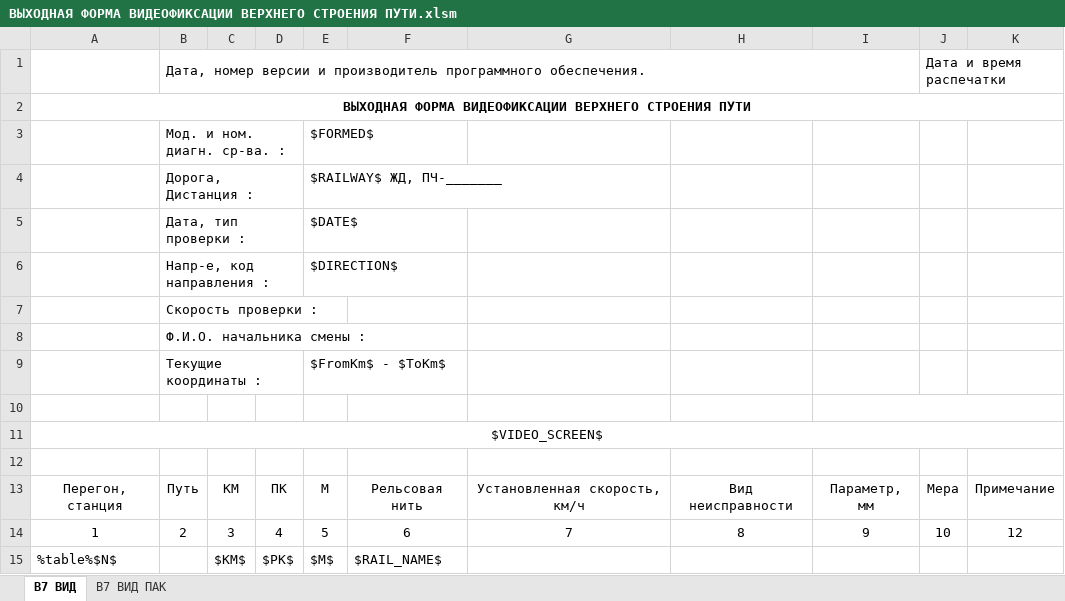
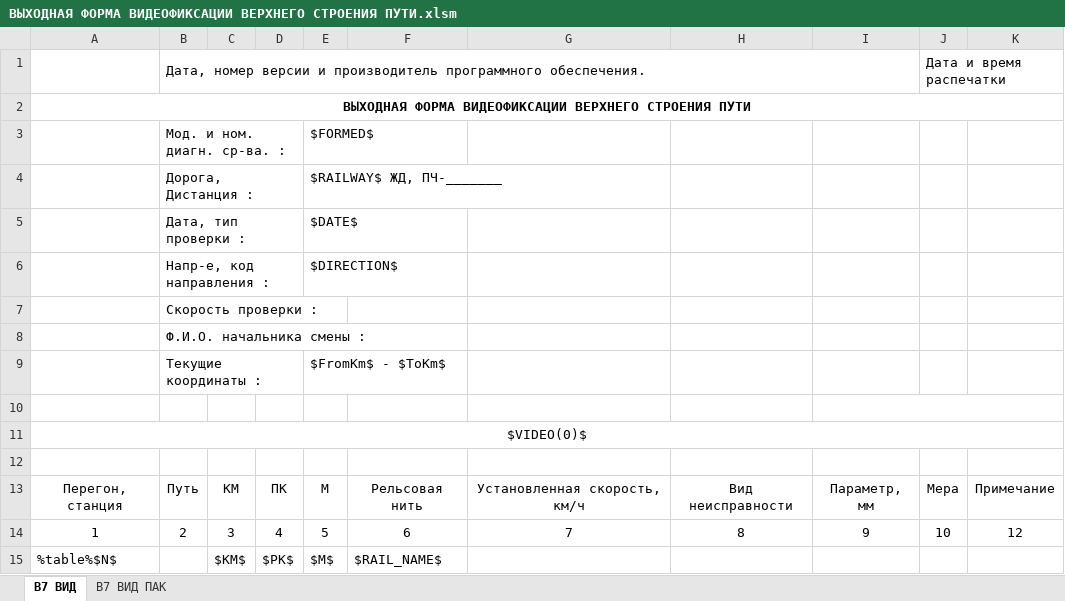
Before and after one commit to Bashakov/atape_sum_scripts, an Excel workbook: ВЫХОДНАЯ ФОРМА ВИДЕОФИКСАЦИИ ВЕРХНЕГО СТРОЕНИЯ ПУТИ.xlsm, sheet В7 ВИД, drawn as a sheet; values as stored, in another font and other column widths than the file's, no borders; charts and pictures not drawn; the diff names each change by its address in the sheet, - before the commit and + after, or states it on an @@ line.

Commit message:
videogram

```diff
--- a/ВЫХОДНАЯ ФОРМА ВИДЕОФИКСАЦИИ ВЕРХНЕГО СТРОЕНИЯ ПУТИ.xlsm (sheet В7 ВИД)
+++ b/ВЫХОДНАЯ ФОРМА ВИДЕОФИКСАЦИИ ВЕРХНЕГО СТРОЕНИЯ ПУТИ.xlsm (sheet В7 ВИД)
-A11: $VIDEO_SCREEN$
+A11: $VIDEO(0)$
```
Also changed, not shown: sheet В7 ВИД ПАК, 4 other files.
